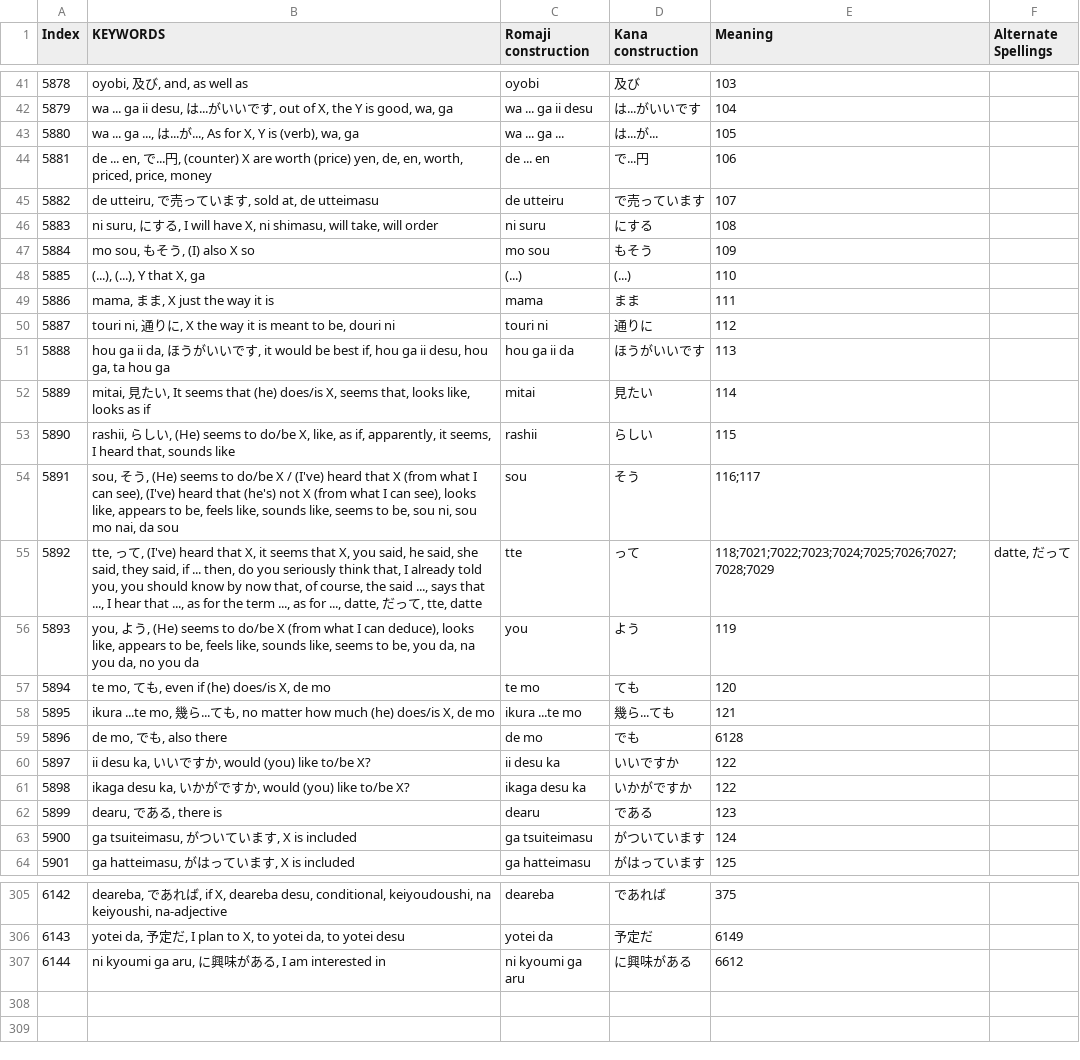
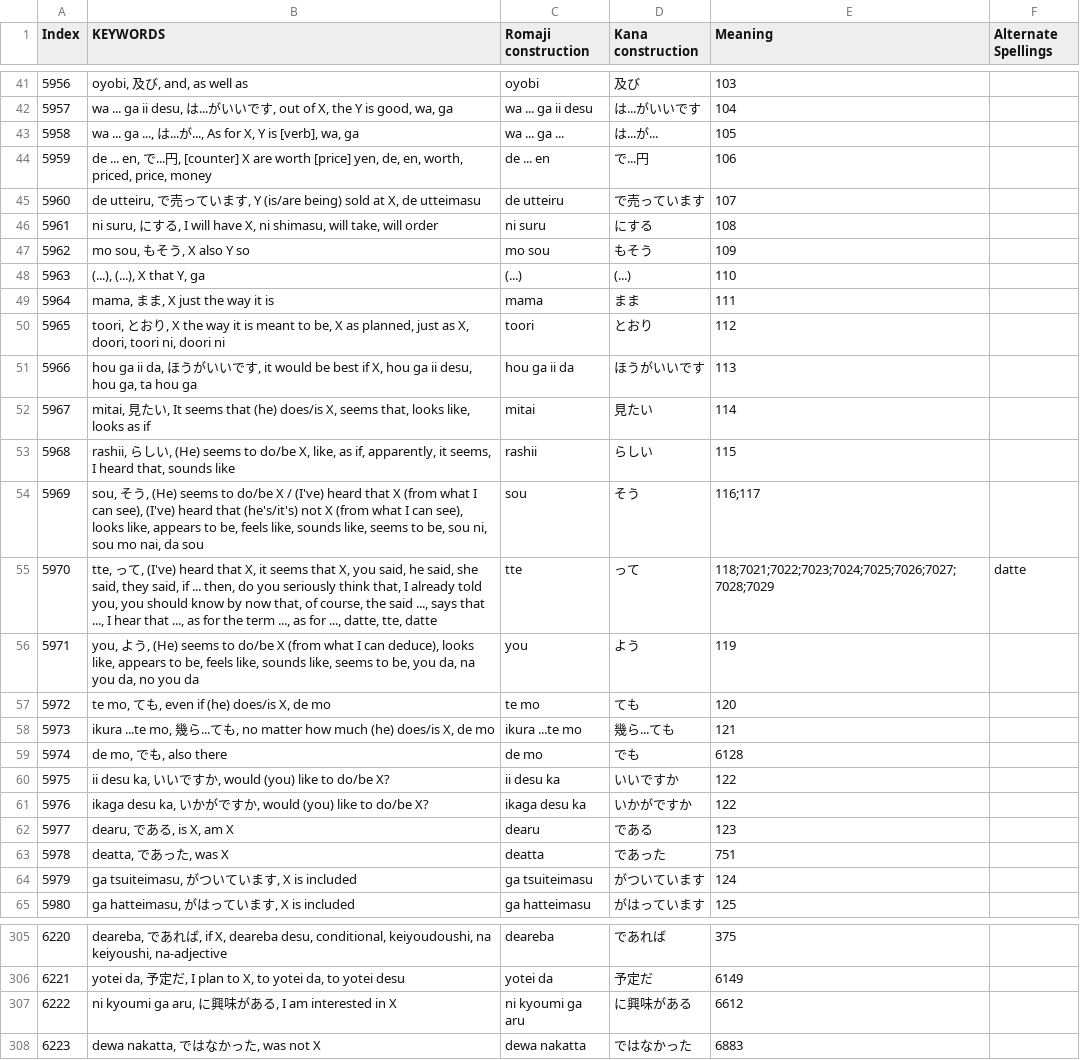
Before and after one commit to blarom/JapaneseToolbox, a CSV file: app/src/main/assets/LineGrammar - 3000 kanji.csv, drawn as a sheet; only a part is shown, gaps mark what is left out; removed rows and columns are numbered as before the commit, all else as after; the diff covers the shown part only; the diff names each change by its address in the sheet, - before the commit and + after, or states it on an @@ line.

Commit message:
Ver 2.28 - Release version 42 - Updated dictionary UI and grammar DB structure

```diff
--- a/app/src/main/assets/LineGrammar - 3000 kanji.csv
+++ b/app/src/main/assets/LineGrammar - 3000 kanji.csv
@@ column A (Index) renumbered between rows 2 and 307 @@
-B43 (KEYWORDS): …Y is (verb), wa, ga
+B43 (KEYWORDS): …Y is [verb], wa, ga
-B44 (KEYWORDS): …円, (counter) X are worth (price) yen, de,…
+B44 (KEYWORDS): …円, [counter] X are worth [price] yen, de,…
-B45 (KEYWORDS): …す, sold at, de utteimasu
+B45 (KEYWORDS): …す, Y (is/are being) sold at X, de utteimasu
-B47 (KEYWORDS): mo sou, もそう, (I) also X so
+B47 (KEYWORDS): mo sou, もそう, X also Y so
-B48 (KEYWORDS): (...), (...), Y that X, ga
+B48 (KEYWORDS): (...), (...), X that Y, ga
-row 50: 5887 | touri ni, 通りに, X the way it is meant to be, douri ni | touri ni | 通りに | 112
+row 50: 5965 | toori, とおり, X the way it is meant to be, X as planned, just as X, doori, toori ni, doori ni | toori | とおり | 112
-B51 (KEYWORDS): …be best if, hou ga…
+B51 (KEYWORDS): …be best if X, hou ga…
-B54 (KEYWORDS): …heard that (he's) not X…
+B54 (KEYWORDS): …heard that (he's/it's) not X…
-B55 (KEYWORDS): …..., datte, だって, tte, datte
+B55 (KEYWORDS): …..., datte, tte, datte
-F55 (Alternate Spellings): datte, だって
+F55 (Alternate Spellings): datte
-B60 (KEYWORDS): …(you) like to/be X?
+B60 (KEYWORDS): …(you) like to do/be X?
-B61 (KEYWORDS): …(you) like to/be X?
+B61 (KEYWORDS): …(you) like to do/be X?
-B62 (KEYWORDS): dearu, である, there is
+B62 (KEYWORDS): dearu, である, is X, am X
+row 63: 5978 | deatta, であった, was X | deatta | であった | 751
-B307 (KEYWORDS): ni kyoumi ga aru, に興味がある, I am interested in
+B307 (KEYWORDS): ni kyoumi ga aru, に興味がある, I am interested in X
+row 308: 6223 | dewa nakatta, ではなかった, was not X | dewa nakatta | ではなかった | 6883
```
Also changed, not shown: 1 removed row and 53 edited cells elsewhere in this file, app/src/main/assets/LineExamples - 3000 kanji.csv, app/src/main/assets/LineKanjiConj - 3000 kanji.csv, 17 other files.
